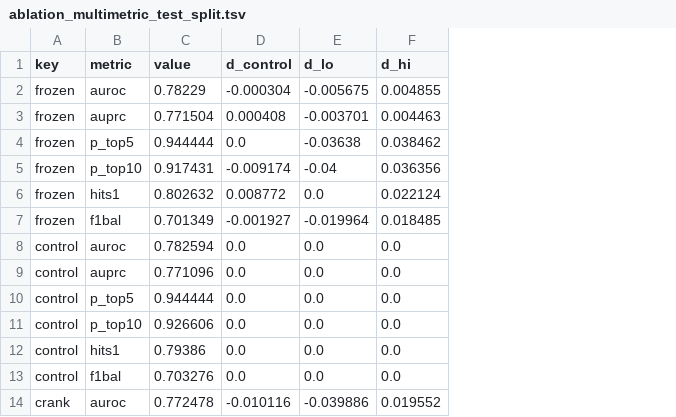
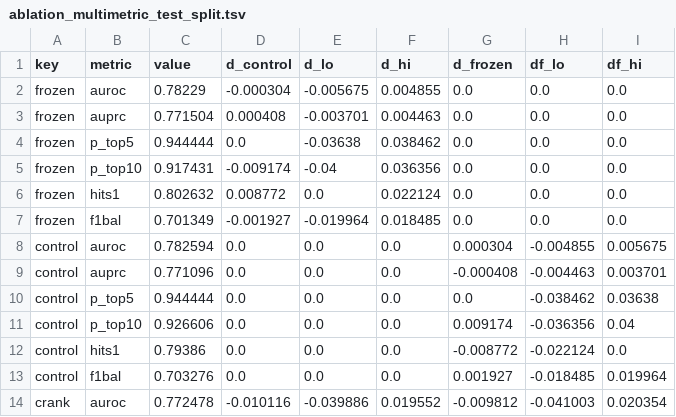
Before and after one commit to alxndgb/DisAtlas, a TSV file: figures/SI/source_data/ablation_multimetric_test_split.tsv, drawn as a sheet; only a part is shown; the diff names each change by its address in the sheet, - before the commit and + after, or states it on an @@ line.

Commit message:
Umbrella-term placement values and per-disease alternative-position flag; pre-matching shortcut AUROCs (step 6); disease-count and evidence-ablation asserts

```diff
--- a/figures/SI/source_data/ablation_multimetric_test_split.tsv
+++ b/figures/SI/source_data/ablation_multimetric_test_split.tsv
+column G (d_frozen), rows 2-14: 0.0 | 0.0 | 0.0 | 0.0 | 0.0 | 0.0 | 0.000304 | -0.000408 | 0.0 | 0.009174 | -0.008772 | 0.001927 | -0.009812
+column H (df_lo), rows 2-14: 0.0 | 0.0 | 0.0 | 0.0 | 0.0 | 0.0 | -0.004855 | -0.004463 | -0.038462 | -0.036356 | -0.022124 | -0.018485 | -0.041003
+column I (df_hi), rows 2-14: 0.0 | 0.0 | 0.0 | 0.0 | 0.0 | 0.0 | 0.005675 | 0.003701 | 0.03638 | 0.04 | 0.0 | 0.019964 | 0.020354
```
Also changed, not shown: 12 other files.
